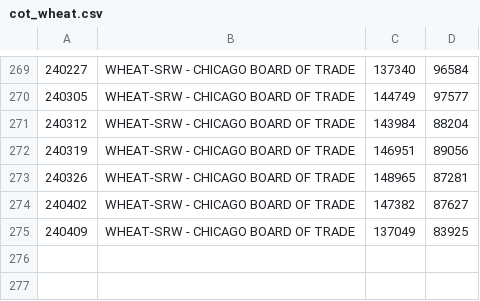
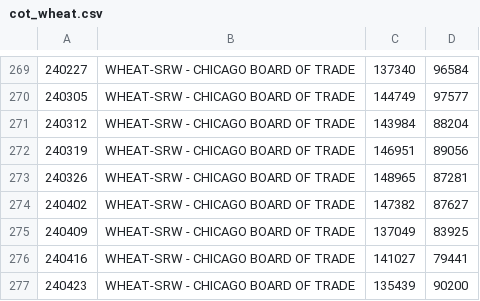
Before and after one commit to bardurt/cftccot, a CSV file: data/cot_wheat.csv, drawn as a sheet; only a part is shown, gaps mark what is left out.

Commit message:
Update cot_wheat.csv

```diff
--- a/data/cot_wheat.csv
+++ b/data/cot_wheat.csv
@@ -275 +275,3 @@
 240409|WHEAT-SRW - CHICAGO BOARD OF TRADE|137049|83925
+240416|WHEAT-SRW - CHICAGO BOARD OF TRADE|141027|79441
+240423|WHEAT-SRW - CHICAGO BOARD OF TRADE|135439|90200
```
